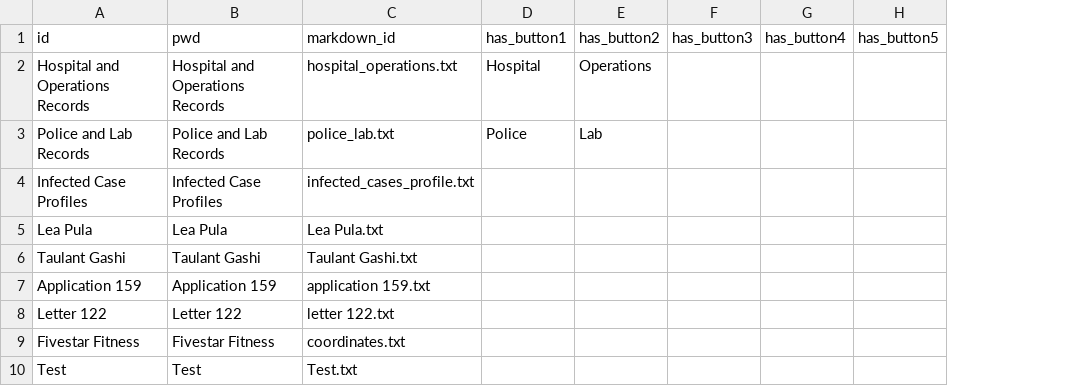
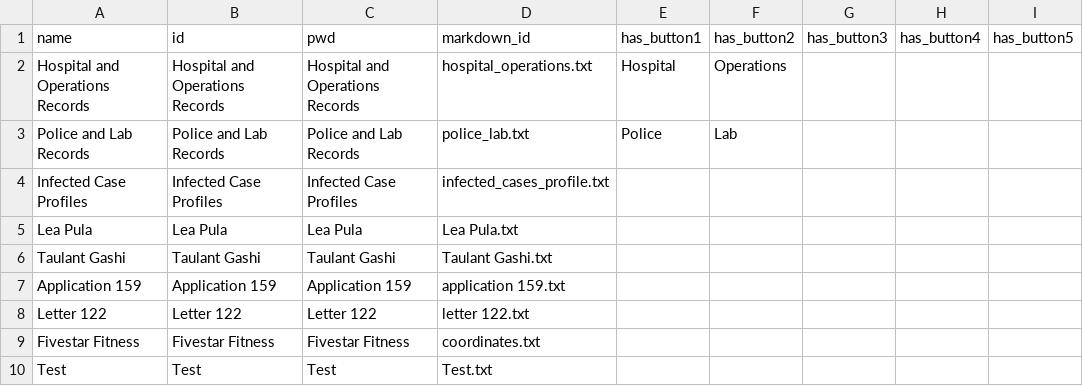
Before and after one commit to solveitagent/solveit, a CSV file: data/ArchiveData_Parent.csv, drawn as a sheet; the diff names each change by its address in the sheet, - before the commit and + after, or states it on an @@ line.

Commit message:
Changed data stuff

```diff
--- a/data/ArchiveData_Parent.csv
+++ b/data/ArchiveData_Parent.csv
+column A (name), rows 2-10: Hospital and Operations Records | Police and Lab Records | Infected Case Profiles | Lea Pula | Taulant Gashi | Application 159 | Letter 122 | Fivestar Fitness | Test
```
Also changed, not shown: data/ArchiveData_Children1.csv, 2 other files.
